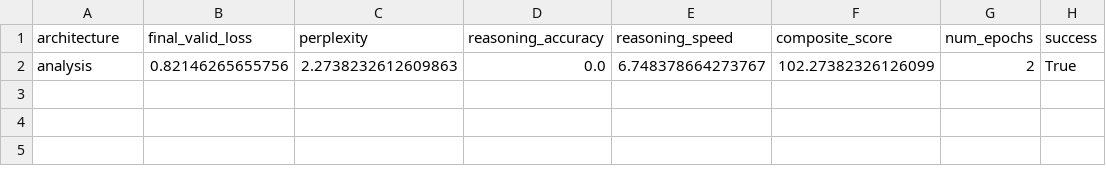
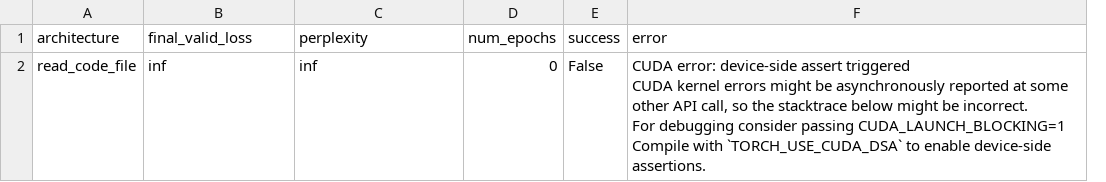
Before and after one commit to nirbo/ASI-Arch, a CSV file: pipeline/files/analysis/benchmark.csv, drawn as a sheet; removed rows and columns are numbered as before the commit, all else as after; ↵ is a line break in a cell; the diff names each change by its address in the sheet, - before the commit and + after, or states it on an @@ line.

```diff
--- a/pipeline/files/analysis/benchmark.csv
+++ b/pipeline/files/analysis/benchmark.csv
-column D (reasoning_accuracy), empty
-column E (reasoning_speed), empty
-column F (composite_score), empty
+column F (error), empty
-row 2: analysis | 0.82146265655756 | 2.2738232612609863 | 0.0 | 6.748378664273767 | 102.27382326126099 | 2 | True
+row 2: read_code_file | inf | inf | 0 | False | CUDA error: device-side assert triggered ↵ CUDA kernel errors might be asynchronously reported at some other API call, so the stacktrace below might be incorrect. ↵ For debugging consider passing CUDA_LAUNCH_BLOCKING=1 ↵ Compile with `TORCH_USE_CUDA_DSA` to enable device-side assertions.
```
Also changed, not shown: 25 other files.
